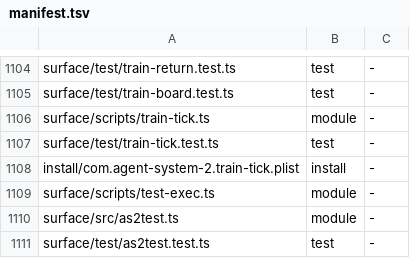
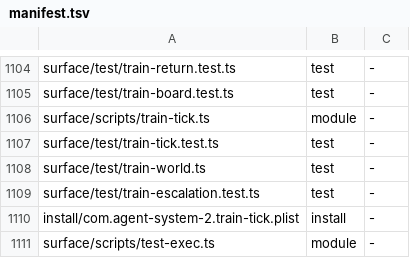
Before and after one commit to loadedsith/agent-system-2.0, a TSV file: install/manifest.tsv, drawn as a sheet; only a part is shown, gaps mark what is left out; the shorter side is filled out with more unchanged rows; the diff names each change by its address in the sheet, - before the commit and + after, or states it on an @@ line.

Commit message:
merge train auto-boarding, tick half (wl-mvbjiettjrfpxc D1 live, D3, D4, D6, D7, D8/D9 pins, D10)
The train tick writes the train-autoboard cutover once, scans workloads closed within 14 days
(landingReady, then the live half over gh: OPEN, no draft, base main, head wl/<W>, prStakes
normal, head G or ahead only by decision-log commits) and boards oldest close first; a W that
cannot board gets one train-board-skip per head and reason, a MERGED or CLOSED PR ends its scan.
protectionGap moves to merge-train.ts (ok | gap | unknown) and drives D6's protection episodes;
D7 raises each main-red issue once. errors.ts hides a train's idle and held lines and shows the
train notices; invariants ignores the tick's rows on wl-orchestrator; wake.ts pushes no close
notice for a train. Test fixture moved to surface/test/train-world.ts.

```diff
--- a/install/manifest.tsv
+++ b/install/manifest.tsv
+row 1108: surface/test/train-world.ts | test | -
+row 1109: surface/test/train-escalation.test.ts | test | -
```
Also changed, not shown: 12 other files.
